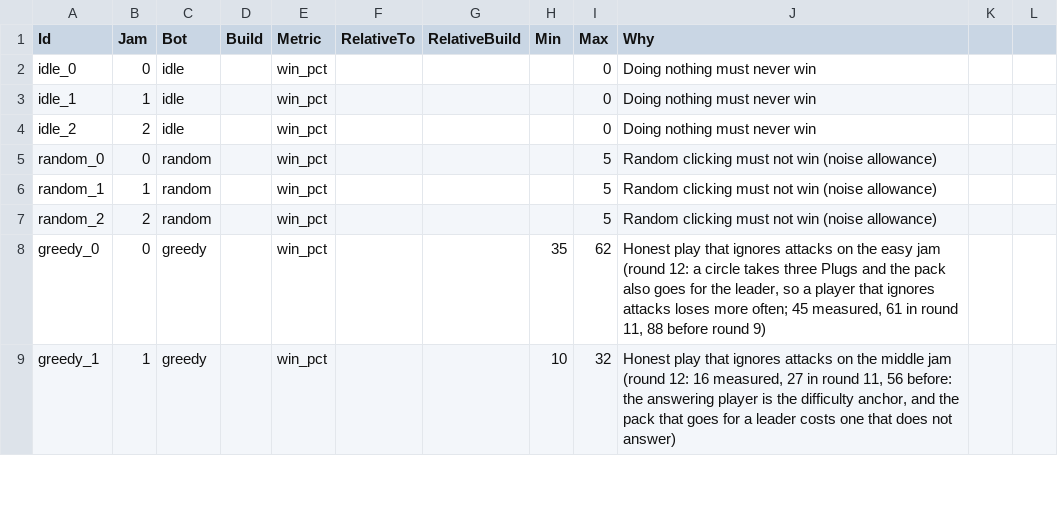
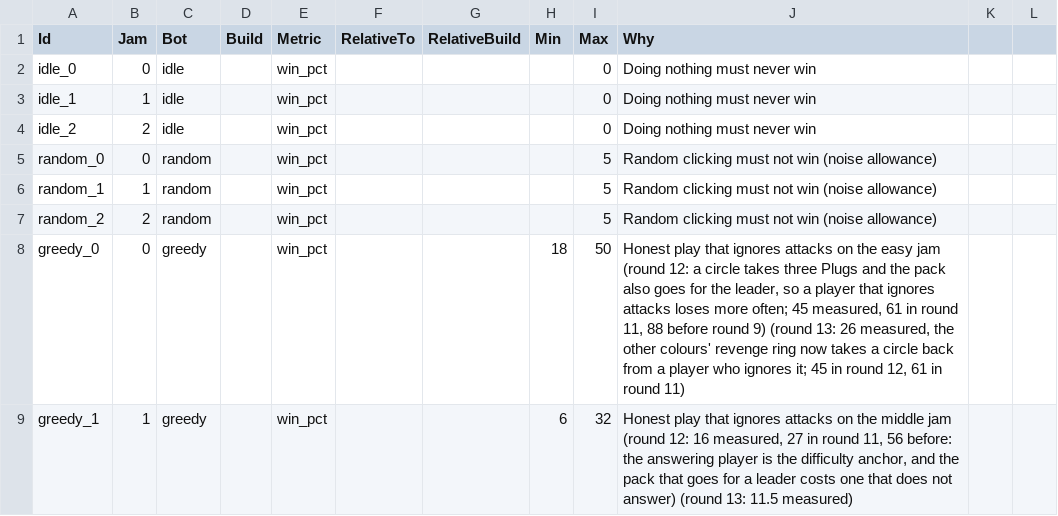
Before and after one commit to lehuan5062/RateForRate, a CSV file: Data/BalanceTargets.csv, drawn as a sheet; only a part is shown; the diff covers the shown part only.

Commit message:
Respond to playtest round 13 of issue #1: revenge ring that takes circles back, forecast plays a careful player
The tester's three recordings (GAME OFF, 248 s) replay to the recorded state hash here. What they showed: circles are taken at 59, 90 and 220 s; the other colours announced 45 to 98 rings a jam but took back none of the three circles taken from them, because a ring at strength 1.25 cannot flip a voter the player just won back to full conviction.

- OthersRevengeStrength 1.9: the other colour's ring at the voter the player took from it flips a fully convinced voter in one plug (still announced and parryable).
- ShiftForecast plays the reactor instead of greedy; re-anchored the affected forecast rows (Quality now shown as worth little to a player who answers attacks).
- Re-anchored balance rows for greedy and the zero-build rows from pooled 200-run gates.
- Replay tool: circle changes, rings by source, voters lost, Posts out, rival actions; -Build for what-if builds. Recording tag bumped to round13.
- Coach card TUT26 describes the revenge ring; DT_Tutorial regenerated.
- Docs: M19 in Decisions.md, README, QA.

```diff
--- a/Data/BalanceTargets.csv
+++ b/Data/BalanceTargets.csv
@@ -7,3 +7,3 @@ random_1,1,random,,win_pct,,,,5,Random clicking must not win (noise allowance)
 random_2,2,random,,win_pct,,,,5,Random clicking must not win (noise allowance)
-greedy_0,0,greedy,,win_pct,,,35,62,"Honest play that ignores attacks on the easy jam (round 12: a circle takes three Plugs and the pack also goes for the leader, so a player that ignores attacks loses more often; 45 measured, 61 in round 11, 88 before round 9)"
-greedy_1,1,greedy,,win_pct,,,10,32,"Honest play that ignores attacks on the middle jam (round 12: 16 measured, 27 in round 11, 56 before: the answering player is the difficulty anchor, and the pack that goes for a leader costs one that does not answer)"
+greedy_0,0,greedy,,win_pct,,,18,50,"Honest play that ignores attacks on the easy jam (round 12: a circle takes three Plugs and the pack also goes for the leader, so a player that ignores attacks loses more often; 45 measured, 61 in round 11, 88 before round 9) (round 13: 26 measured, the other colours' revenge ring now takes a circle back from a player who ignores it; 45 in round 12, 61 in round 11)"
+greedy_1,1,greedy,,win_pct,,,6,32,"Honest play that ignores attacks on the middle jam (round 12: 16 measured, 27 in round 11, 56 before: the answering player is the difficulty anchor, and the pack that goes for a leader costs one that does not answer) (round 13: 11.5 measured)"
```
Also changed, not shown: 14 edited cells elsewhere in this file, Data/ForecastTargets.csv, Data/Tutorial.csv, 9 other files.
